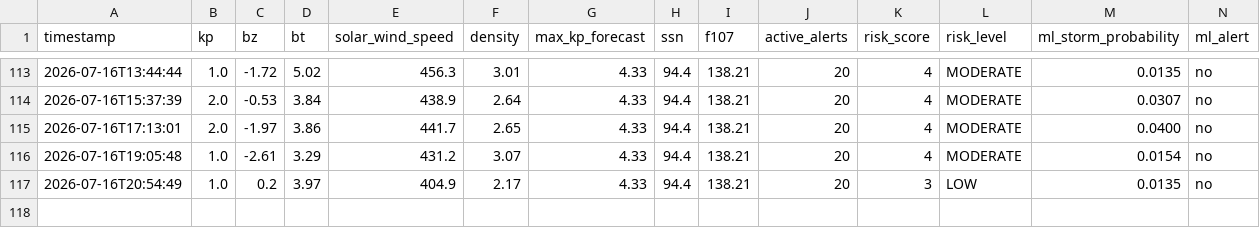
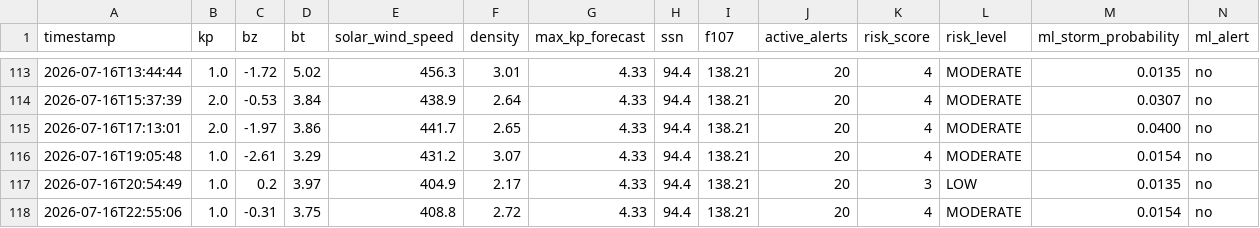
Before and after one commit to thakarnakshtra-dotcom/SolarShield, a CSV file: live_data.csv, drawn as a sheet; only a part is shown, gaps mark what is left out; rows hold the shown columns only; the diff names each change by its address in the sheet, - before the commit and + after, or states it on an @@ line.

```diff
--- a/live_data.csv
+++ b/live_data.csv
+row 118: 2026-07-16T22:55:06 | 1.0 | -0.31 | 3.75 | 408.8 | 2.72 | 4.33 | 94.4 | 138.21 | 20 | 4 | MODERATE | 0.0154 | no
```
